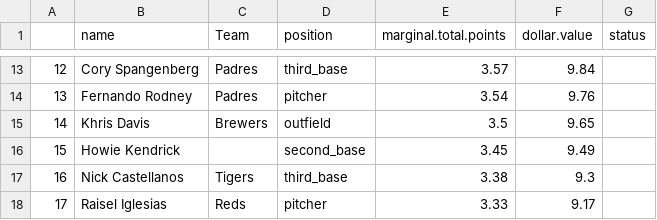
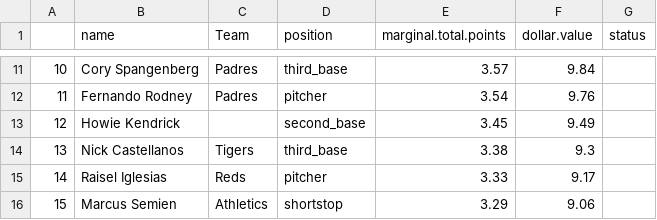
Before and after one commit to seanwllms/fantasy2016, a CSV file: bestremaining.csv, drawn as a sheet; only a part is shown, gaps mark what is left out; the shorter side is filled out with more unchanged rows; the diff covers the shown part only; the diff names each change by its address in the sheet, - before the commit and + after, or states it on an @@ line.

```diff
--- a/bestremaining.csv
+++ b/bestremaining.csv
@@ column A renumbered from row 5 down @@
-row 15: 14 | Khris Davis | Brewers | outfield | 3.5 | 9.65
```
Also changed, not shown: 13 removed rows elsewhere in this file, draftpicks.csv, hitter_projections.csv, 9 other files.
